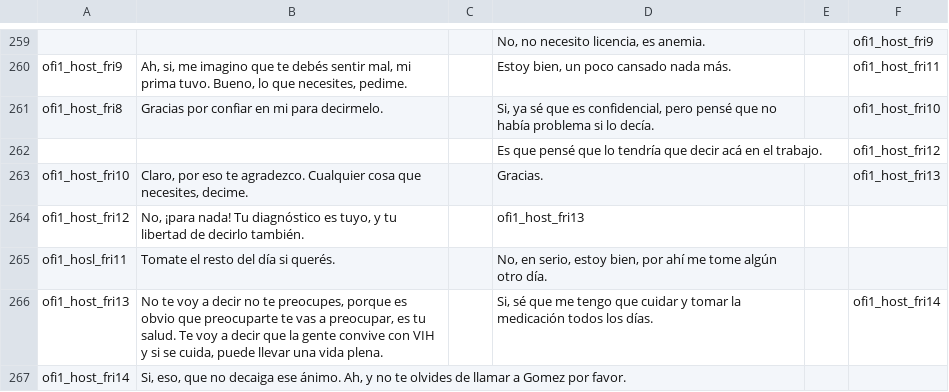
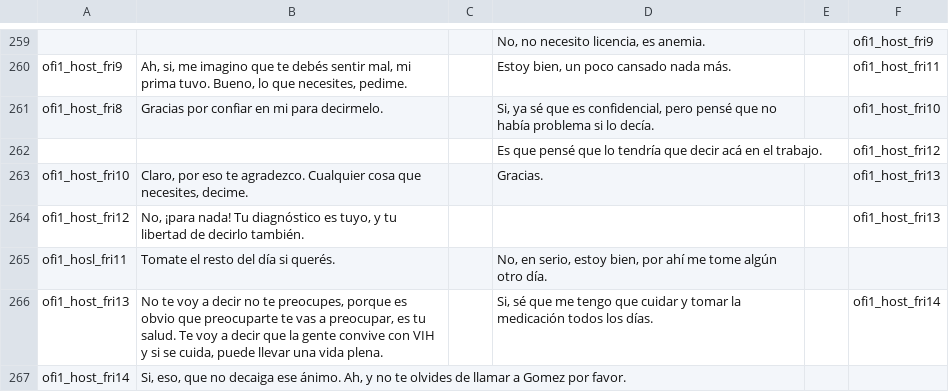
Before and after one commit to diegododero/persona-plus-plus, a CSV file: personaplusplus.gmx/datafiles/Dialogues/dialogues.csv, drawn as a sheet; only a part is shown, gaps mark what is left out; the diff covers the shown part only.

```diff
--- a/personaplusplus.gmx/datafiles/Dialogues/dialogues.csv
+++ b/personaplusplus.gmx/datafiles/Dialogues/dialogues.csv
@@ -263,3 +263,3 @@ ofi1_host_fri8|Gracias por confiar en mi para decirmelo.||Si, ya sé que es conf
 ofi1_host_fri10|Claro, por eso te agradezco. Cualquier cosa que necesites, decime.||Gracias.||ofi1_host_fri13
-ofi1_host_fri12|No, ¡para nada! Tu diagnóstico es tuyo, y tu libertad de decirlo también. ||ofi1_host_fri13
+ofi1_host_fri12|No, ¡para nada! Tu diagnóstico es tuyo, y tu libertad de decirlo también.||||ofi1_host_fri13
 ofi1_hosl_fri11|Tomate el resto del día si querés.||No, en serio, estoy bien, por ahí me tome algún otro día.
```
Also changed, not shown: 6 added rows, 6 removed rows and 5 edited cells elsewhere in this file.
